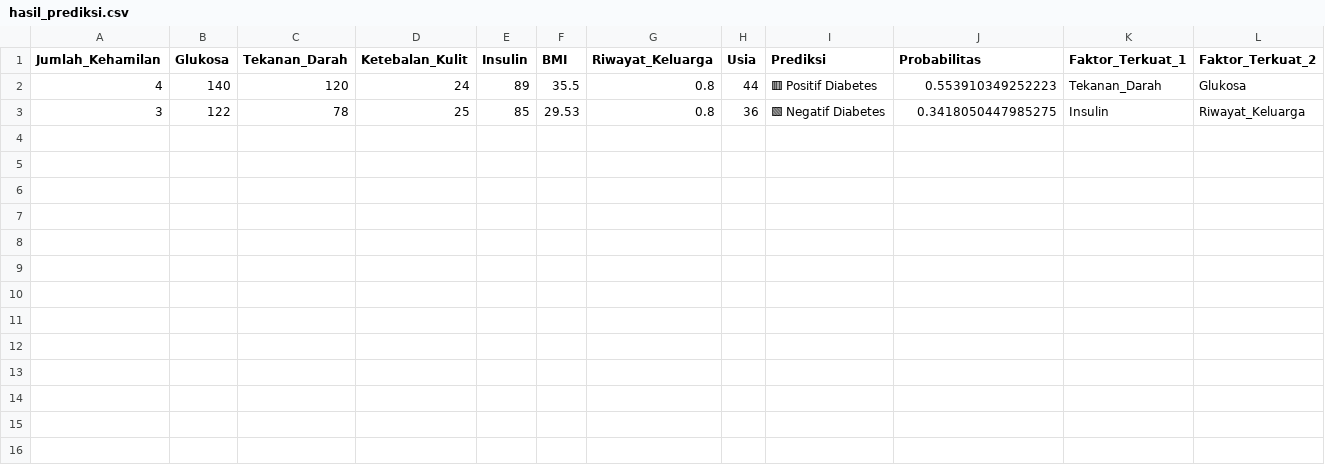
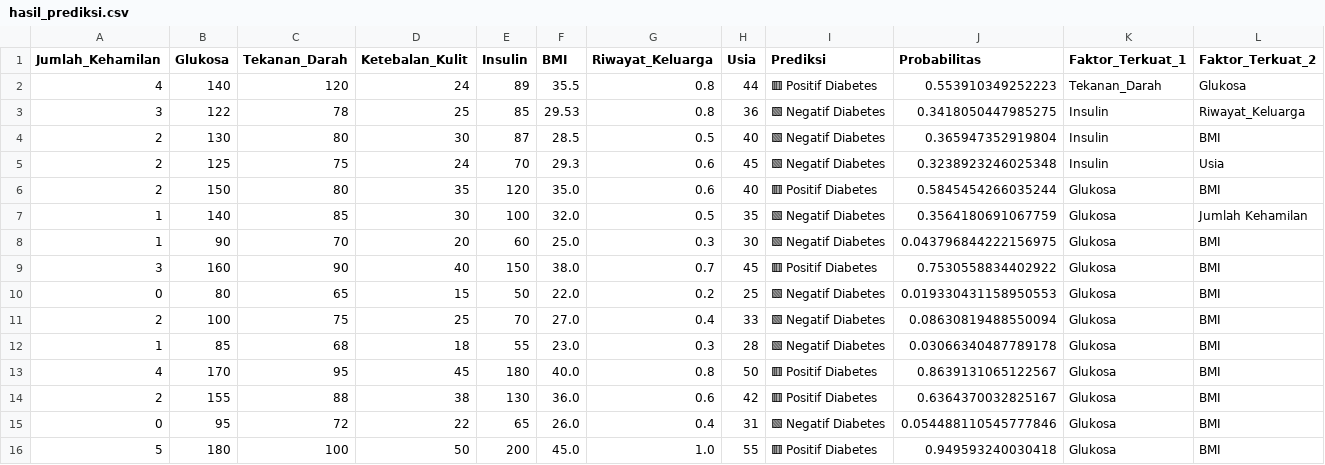
Before and after one commit to RianHr/prediksi_diabetes, a CSV file: hasil/hasil_prediksi.csv, drawn as a sheet; only a part is shown; rows hold the shown columns only; the diff names each change by its address in the sheet, - before the commit and + after, or states it on an @@ line.

Commit message:
Initial commit - Prediksi Diabetes App

```diff
--- a/hasil/hasil_prediksi.csv
+++ b/hasil/hasil_prediksi.csv
+row 4: 2 | 130 | 80 | 30 | 87 | 28.5 | 0.5 | 40 | 🟩 Negatif Diabetes | 0.365947352919804 | Insulin | BMI
+row 5: 2 | 125 | 75 | 24 | 70 | 29.3 | 0.6 | 45 | 🟩 Negatif Diabetes | 0.3238923246025348 | Insulin | Usia
+row 6: 2 | 150 | 80 | 35 | 120 | 35.0 | 0.6 | 40 | 🟥 Positif Diabetes | 0.5845454266035244 | Glukosa | BMI
+row 7: 1 | 140 | 85 | 30 | 100 | 32.0 | 0.5 | 35 | 🟩 Negatif Diabetes | 0.3564180691067759 | Glukosa | Jumlah Kehamilan
+row 8: 1 | 90 | 70 | 20 | 60 | 25.0 | 0.3 | 30 | 🟩 Negatif Diabetes | 0.043796844222156975 | Glukosa | BMI
+row 9: 3 | 160 | 90 | 40 | 150 | 38.0 | 0.7 | 45 | 🟥 Positif Diabetes | 0.7530558834402922 | Glukosa | BMI
+row 10: 0 | 80 | 65 | 15 | 50 | 22.0 | 0.2 | 25 | 🟩 Negatif Diabetes | 0.019330431158950553 | Glukosa | BMI
+row 11: 2 | 100 | 75 | 25 | 70 | 27.0 | 0.4 | 33 | 🟩 Negatif Diabetes | 0.08630819488550094 | Glukosa | BMI
+row 12: 1 | 85 | 68 | 18 | 55 | 23.0 | 0.3 | 28 | 🟩 Negatif Diabetes | 0.03066340487789178 | Glukosa | BMI
+row 13: 4 | 170 | 95 | 45 | 180 | 40.0 | 0.8 | 50 | 🟥 Positif Diabetes | 0.8639131065122567 | Glukosa | BMI
+row 14: 2 | 155 | 88 | 38 | 130 | 36.0 | 0.6 | 42 | 🟥 Positif Diabetes | 0.6364370032825167 | Glukosa | BMI
+row 15: 0 | 95 | 72 | 22 | 65 | 26.0 | 0.4 | 31 | 🟩 Negatif Diabetes | 0.054488110545777846 | Glukosa | BMI
+row 16: 5 | 180 | 100 | 50 | 200 | 45.0 | 1.0 | 55 | 🟥 Positif Diabetes | 0.949593240030418 | Glukosa | BMI
```
Also changed, not shown: 16 other files.
